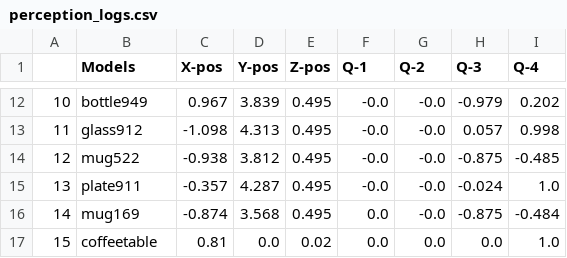
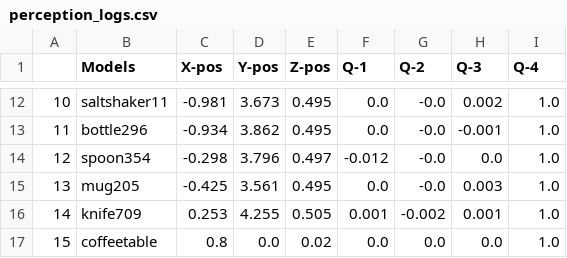
Before and after one commit to SOHAIL1996/Automatic_Test_Generation_For_Robot_Self_Examination, a CSV file: src/logger/logs/perception_logs.csv, drawn as a sheet; only a part is shown, gaps mark what is left out; the diff covers the shown part only.

```diff
--- a/src/logger/logs/perception_logs.csv
+++ b/src/logger/logs/perception_logs.csv
@@ -12,6 +12,6 @@
-10,bottle949,0.967,3.839,0.495,-0.0,-0.0,-0.979,0.202
-11,glass912,-1.098,4.313,0.495,-0.0,-0.0,0.057,0.998
-12,mug522,-0.938,3.812,0.495,-0.0,-0.0,-0.875,-0.485
-13,plate911,-0.357,4.287,0.495,-0.0,-0.0,-0.024,1.0
-14,mug169,-0.874,3.568,0.495,0.0,-0.0,-0.875,-0.484
-15,coffeetable,0.81,0.0,0.02,0.0,0.0,0.0,1.0
+10,saltshaker11,-0.981,3.673,0.495,0.0,-0.0,0.002,1.0
+11,bottle296,-0.934,3.862,0.495,0.0,-0.0,-0.001,1.0
+12,spoon354,-0.298,3.796,0.497,-0.012,-0.0,0.0,1.0
+13,mug205,-0.425,3.561,0.495,0.0,-0.0,0.003,1.0
+14,knife709,0.253,4.255,0.505,0.001,-0.002,0.001,1.0
+15,coffeetable,0.8,0.0,0.02,0.0,0.0,0.0,1.0
```
Also changed, not shown: 35 edited cells elsewhere in this file, src/logger/logs/start_up_logs.csv, 20 other files.
